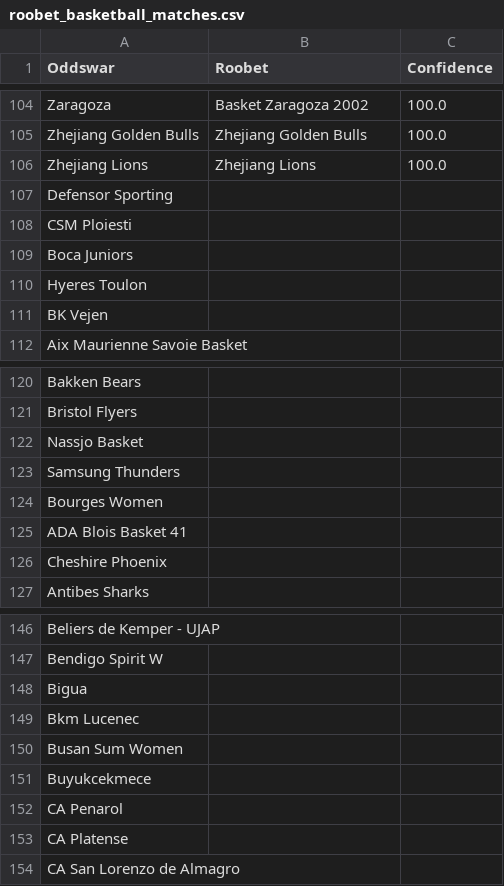
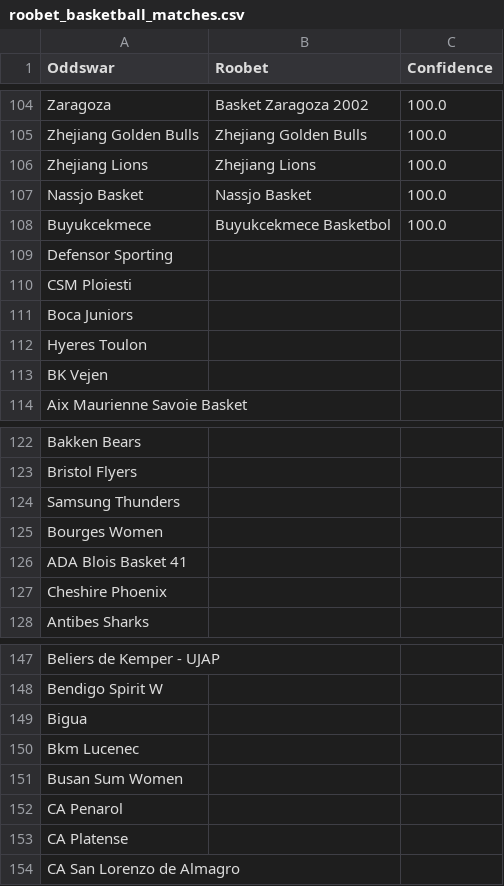
Before and after one commit to battalboy/harbi, a CSV file: roobet_basketball_matches.csv, drawn as a sheet; only a part is shown, gaps mark what is left out; removed rows and columns are numbered as before the commit, all else as after; the diff names each change by its address in the sheet, - before the commit and + after, or states it on an @@ line.

```diff
--- a/roobet_basketball_matches.csv
+++ b/roobet_basketball_matches.csv
+row 107: Nassjo Basket | Nassjo Basket | 100.0
+row 108: Buyukcekmece | Buyukcekmece Basketbol | 100.0
-row 122: Nassjo Basket
-row 151: Buyukcekmece
```
Also changed, not shown: tumbet_basketball_matches.csv.
